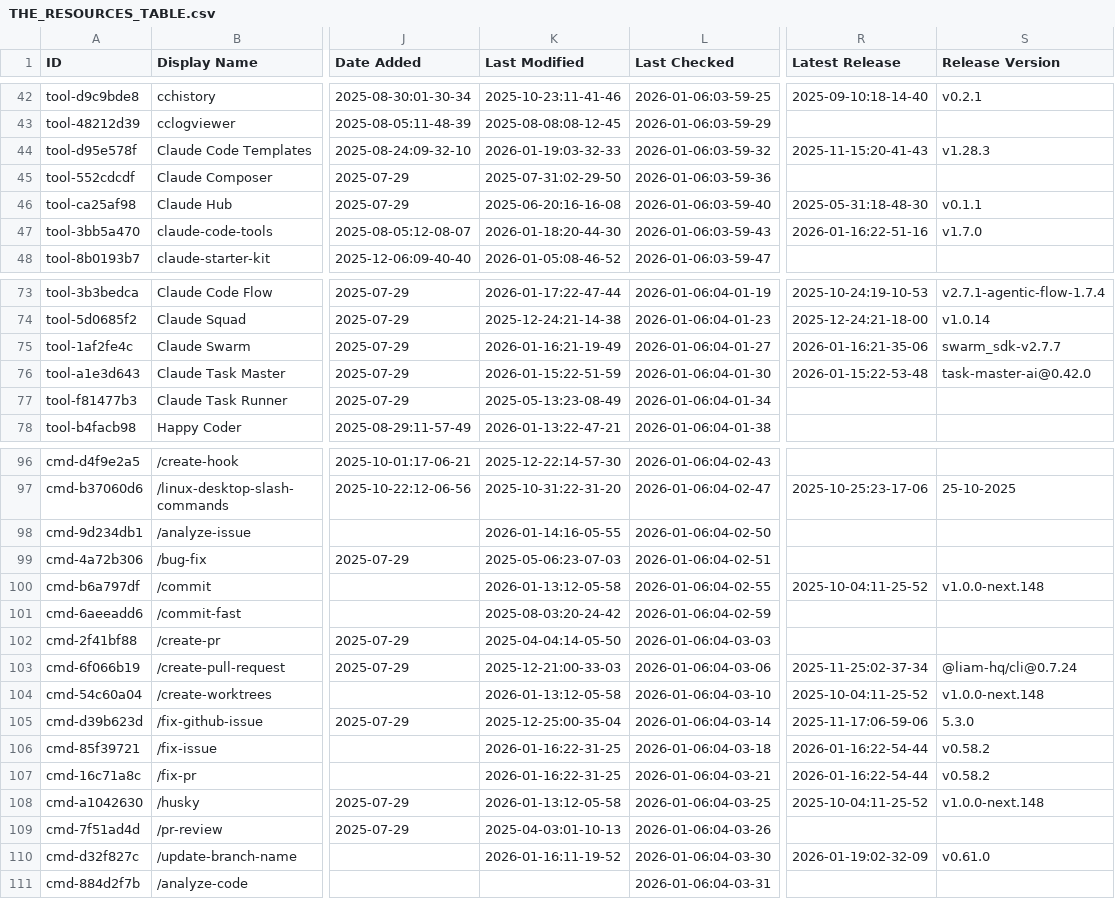
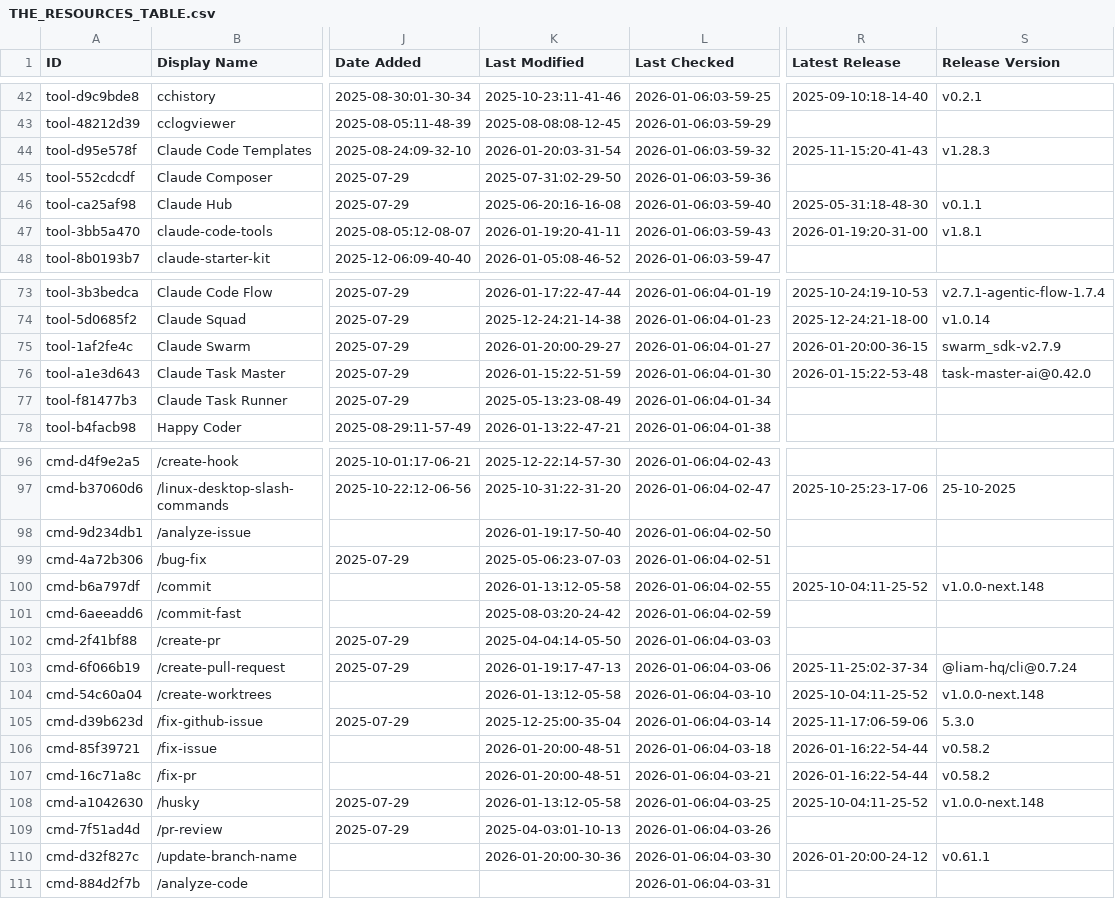
Before and after one commit to Kikk79/awesome-claude-code, a CSV file: THE_RESOURCES_TABLE.csv, drawn as a sheet; only a part is shown, gaps mark what is left out; the diff covers the shown part only; the diff names each change by its address in the sheet, - before the commit and + after, or states it on an @@ line.

```diff
--- a/THE_RESOURCES_TABLE.csv
+++ b/THE_RESOURCES_TABLE.csv
-K44 (Last Modified): 2026-01-19:03-32-33
+K44 (Last Modified): 2026-01-20:03-31-54
-K47 (Last Modified): 2026-01-18:20-44-30
+K47 (Last Modified): 2026-01-19:20-41-11
-R47 (Latest Release): 2026-01-16:22-51-16
+R47 (Latest Release): 2026-01-19:20-31-00
-S47 (Release Version): v1.7.0
+S47 (Release Version): v1.8.1
-K75 (Last Modified): 2026-01-16:21-19-49
+K75 (Last Modified): 2026-01-20:00-29-27
-R75 (Latest Release): 2026-01-16:21-35-06
+R75 (Latest Release): 2026-01-20:00-36-15
-S75 (Release Version): swarm_sdk-v2.7.7
+S75 (Release Version): swarm_sdk-v2.7.9
-K98 (Last Modified): 2026-01-14:16-05-55
+K98 (Last Modified): 2026-01-19:17-50-40
-K103 (Last Modified): 2025-12-21:00-33-03
+K103 (Last Modified): 2026-01-19:17-47-13
-K106:K107 (Last Modified): 2026-01-16:22-31-25
+K106:K107 (Last Modified): 2026-01-20:00-48-51
-K110 (Last Modified): 2026-01-16:11-19-52
+K110 (Last Modified): 2026-01-20:00-30-36
-R110 (Latest Release): 2026-01-19:02-32-09
+R110 (Latest Release): 2026-01-20:00-24-12
-S110 (Release Version): v0.61.0
+S110 (Release Version): v0.61.1
```
Also changed, not shown: 43 edited cells elsewhere in this file.
